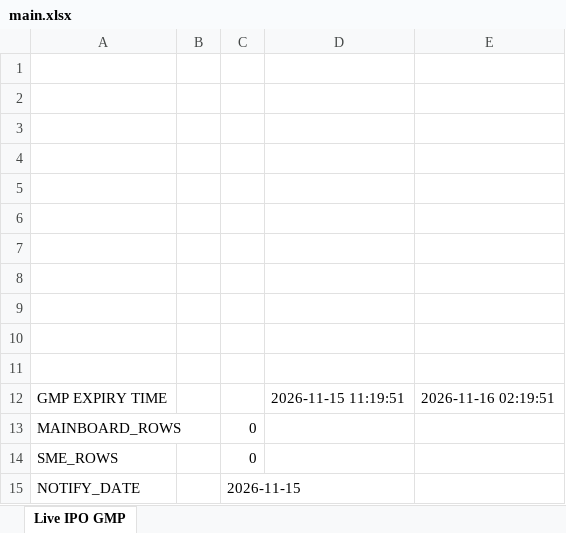
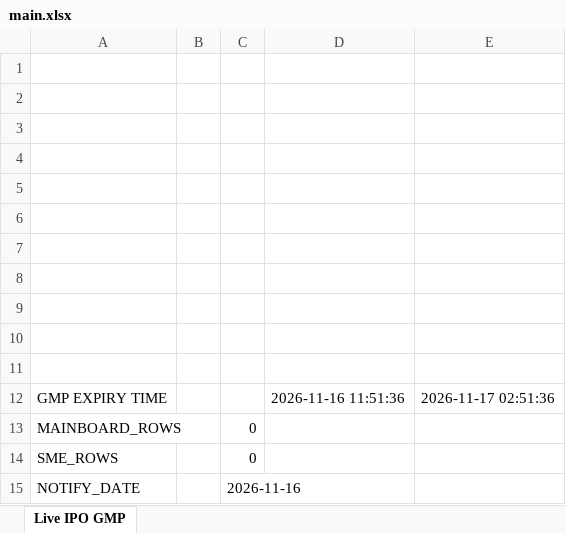
Before and after one commit to ayushpdkushwaha1/ipo-gmp-bot, an Excel workbook: files/main.xlsx, sheet Live IPO GMP, drawn as a sheet; values as stored, in another font and other column widths than the file's, no borders; the diff names each change by its address in the sheet, - before the commit and + after, or states it on an @@ line.

```diff
--- a/files/main.xlsx (sheet Live IPO GMP)
+++ b/files/main.xlsx (sheet Live IPO GMP)
-D12: 2026-11-15 11:19:51
+D12: 2026-11-16 11:51:36
-E12: 2026-11-16 02:19:51
+E12: 2026-11-17 02:51:36
-C15: 2026-11-15
+C15: 2026-11-16
```
Also changed, not shown: files/Mainboard_IPOs.xlsx, files/SME_IPOs.xlsx, 2 other files.
